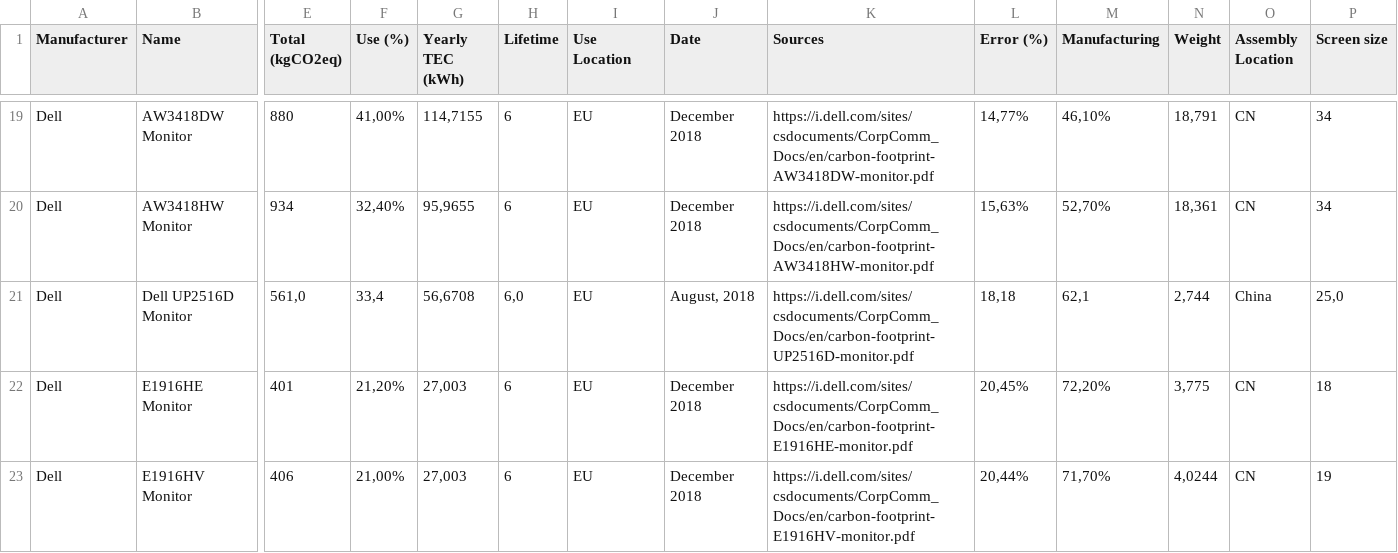
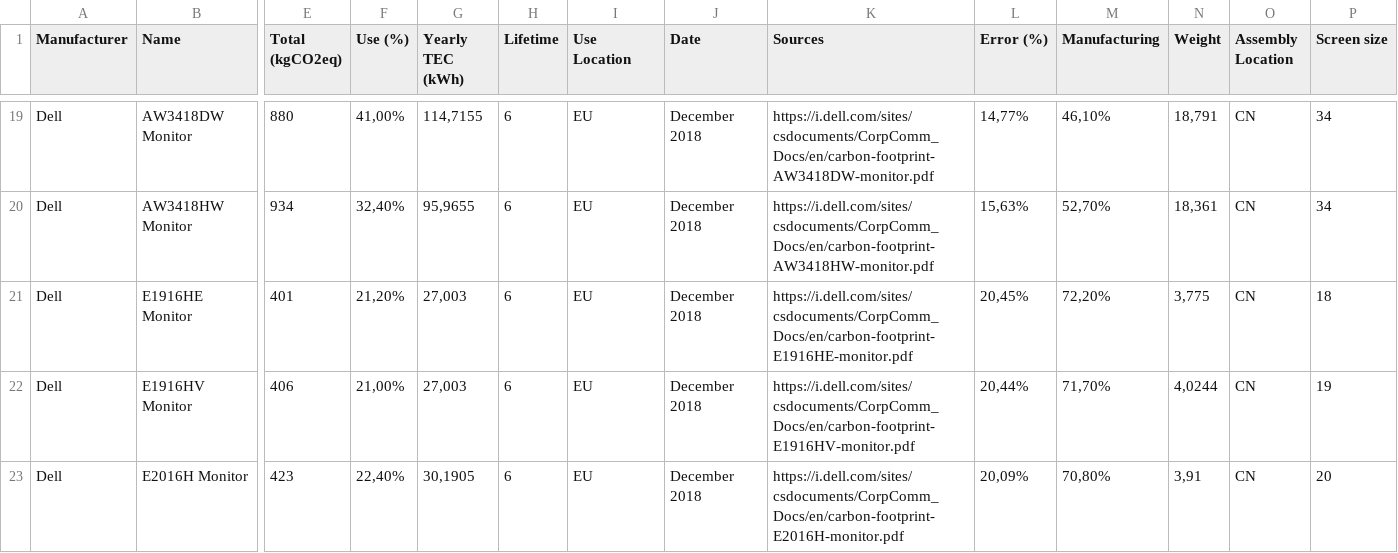
Before and after one commit to Boavizta/environmental-footprint-data, a CSV file: boavizta-data-fr.csv, drawn as a sheet; only a part is shown, gaps mark what is left out; the shorter side is filled out with more unchanged rows; rows hold the shown columns only; the diff names each change by its address in the sheet, - before the commit and + after, or states it on an @@ line.

Commit message:
test cleanup fr

```diff
--- a/boavizta-data-fr.csv
+++ b/boavizta-data-fr.csv
-row 21: Dell | Dell UP2516D Monitor | 561,0 | 33,4 | 56,6708 | 6,0 | EU | August, 2018 | https://i.dell.com/sites/csdocuments/CorpComm_Docs/en/carbon-footprint-UP2516D-monitor.pdf | 18,18 | 62,1 | 2,744 | China | 25,0
```
